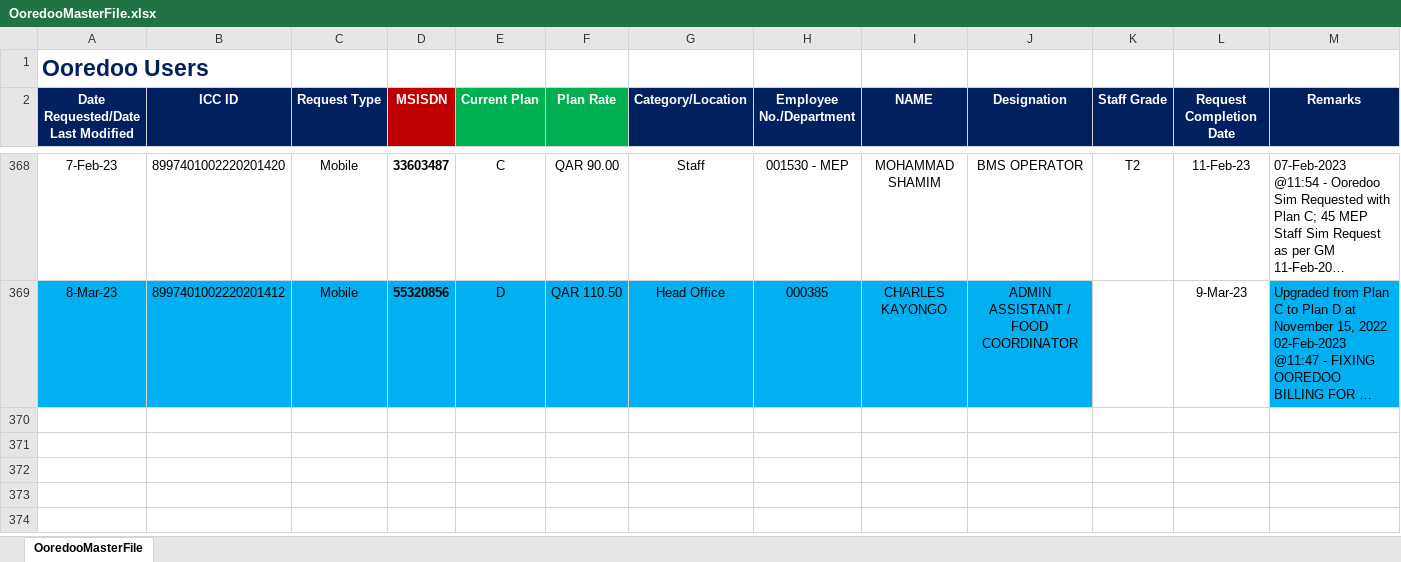
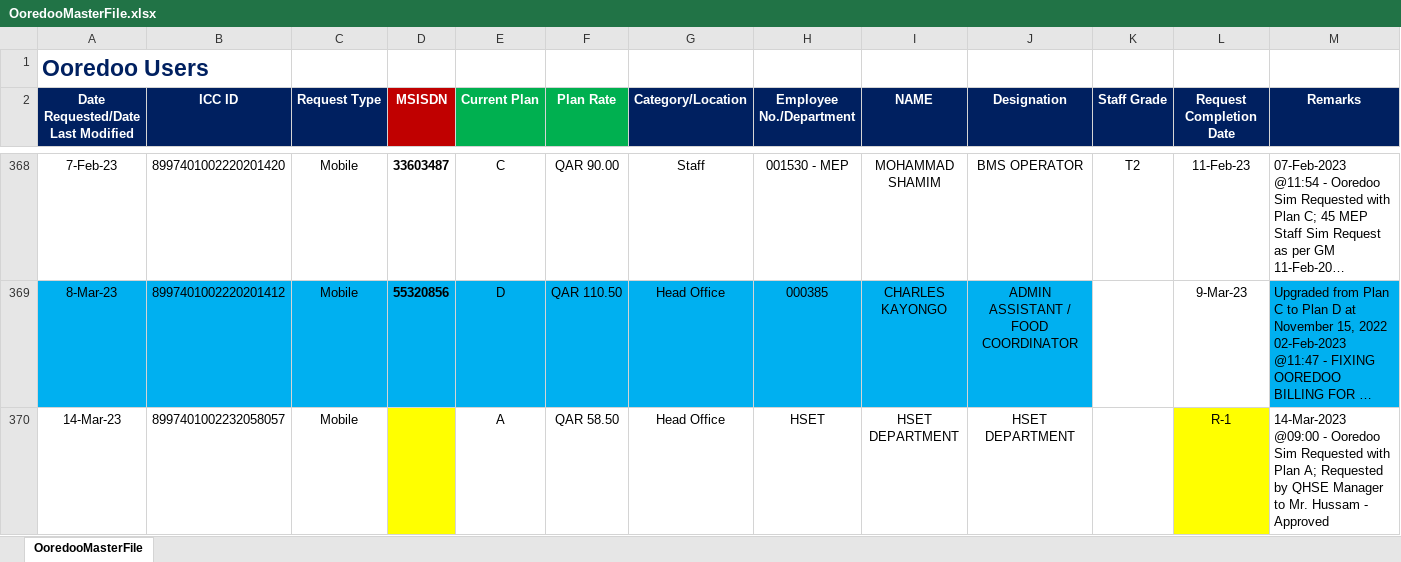
Before and after one commit to danveranga/work-automation-ooredoo-1, an Excel workbook: Commands/Database/OoredooMasterFile.xlsx, sheet OoredooMasterFile, drawn as a sheet; only a part is shown, gaps mark what is left out; long unchanged cells end in …; values as stored, in another font and other column widths than the file's, no borders; conditional formats and table styles not drawn; the diff names each change by its address in the sheet, - before the commit and + after, or states it on an @@ line.

Commit message:
some minor update for Ooredoo Master File

```diff
--- a/Commands/Database/OoredooMasterFile.xlsx (sheet OoredooMasterFile)
+++ b/Commands/Database/OoredooMasterFile.xlsx (sheet OoredooMasterFile)
+row 370: 14-Mar-23 | 8997401002232058057 | Mobile |  | A | QAR 58.50 | Head Office | HSET | HSET DEPARTMENT | HSET DEPARTMENT |  | R-1 | 14-Mar-2023 @09:00 - Ooredoo Sim Requested with Plan A; Requested by QHSE Manager to Mr. Hussam - Approved
```
